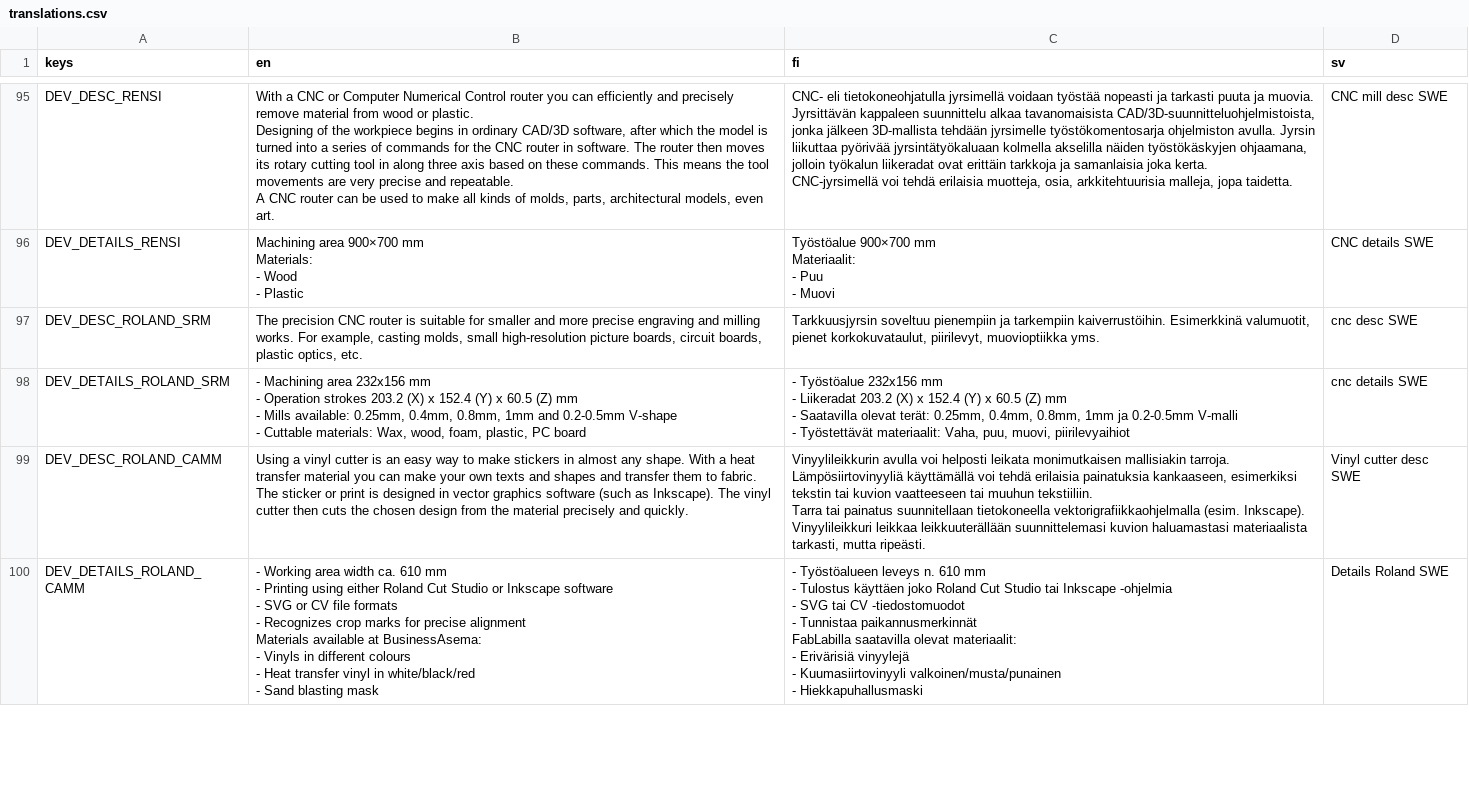
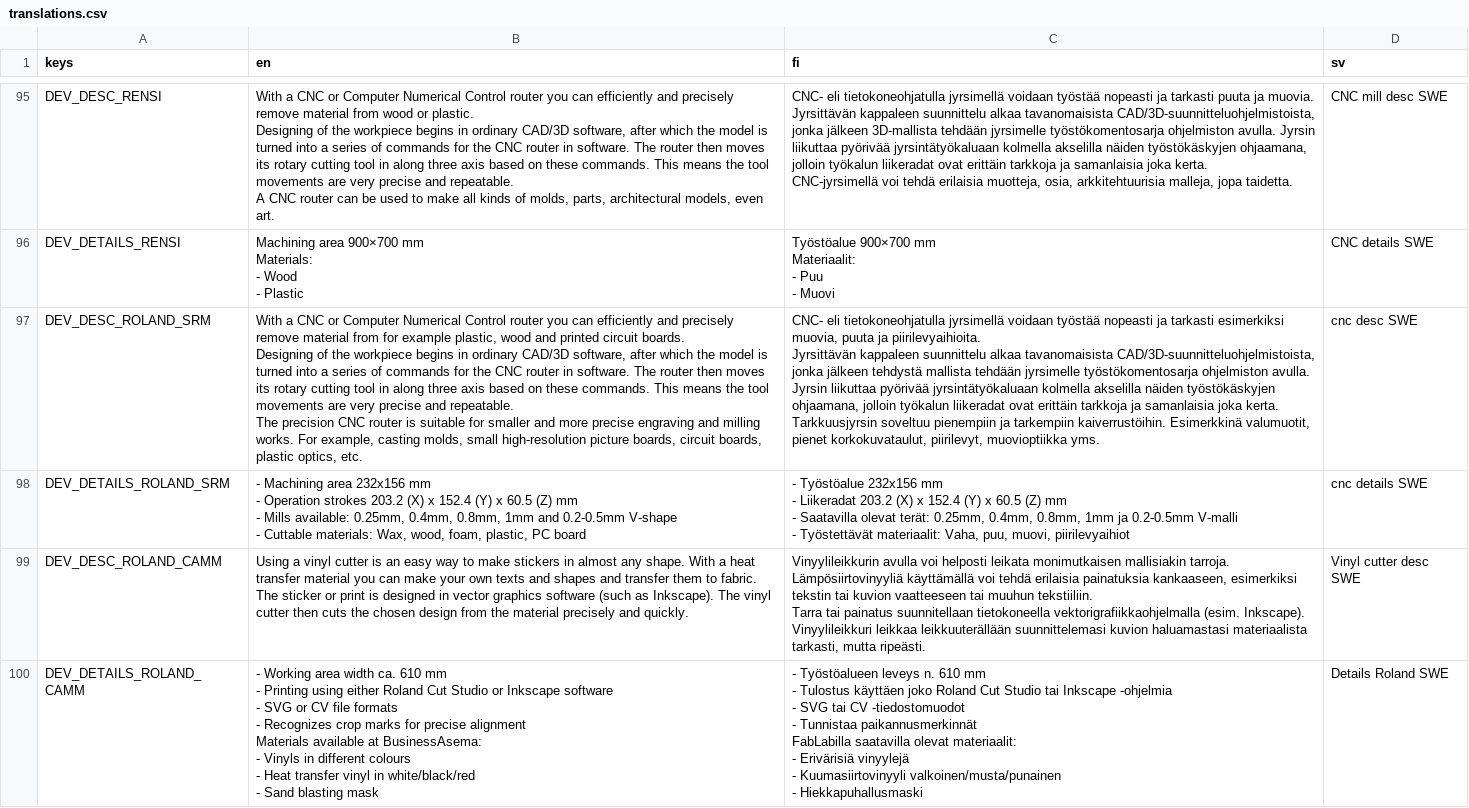
Before and after one commit to bafablab/FabLab-Virtualization, a CSV file: localization/translations.csv, drawn as a sheet; only a part is shown, gaps mark what is left out.

Commit message:
Sink table leg collisions added. SRM-20 has more information text.

```diff
--- a/localization/translations.csv
+++ b/localization/translations.csv
@@ -292,3 +292,11 @@ Materiaalit:
 - Muovi","CNC details SWE"
-"DEV_DESC_ROLAND_SRM","The precision CNC router is suitable for smaller and more precise engraving and milling works. For example, casting molds, small high-resolution picture boards, circuit boards, plastic optics, etc.","Tarkkuusjyrsin soveltuu pienempiin ja tarkempiin kaiverrustöihin. Esimerkkinä valumuotit, pienet korkokuvataulut, piirilevyt, muovioptiikka yms.","cnc desc SWE"
+"DEV_DESC_ROLAND_SRM","With a CNC or Computer Numerical Control router you can efficiently and precisely remove material from for example plastic, wood and printed circuit boards.
+
+Designing of the workpiece begins in ordinary CAD/3D software, after which the model is turned into a series of commands for the CNC router in software. The router then moves its rotary cutting tool in along three axis based on these commands. This means the tool movements are very precise and repeatable.
+
+The precision CNC router is suitable for smaller and more precise engraving and milling works. For example, casting molds, small high-resolution picture boards, circuit boards, plastic optics, etc.","CNC- eli tietokoneohjatulla jyrsimellä voidaan työstää nopeasti ja tarkasti esimerkiksi muovia, puuta ja piirilevyaihioita.
+
+Jyrsittävän kappaleen suunnittelu alkaa tavanomaisista CAD/3D-suunnitteluohjelmistoista, jonka jälkeen tehdystä mallista tehdään jyrsimelle työstökomentosarja ohjelmiston avulla. Jyrsin liikuttaa pyörivää jyrsintätyökaluaan kolmella akselilla näiden työstökäskyjen ohjaamana, jolloin työkalun liikeradat ovat erittäin tarkkoja ja samanlaisia joka kerta.
+
+Tarkkuusjyrsin soveltuu pienempiin ja tarkempiin kaiverrustöihin. Esimerkkinä valumuotit, pienet korkokuvataulut, piirilevyt, muovioptiikka yms.","cnc desc SWE"
 "DEV_DETAILS_ROLAND_SRM","- Machining area 232x156 mm
```
Also changed, not shown: 5 other files.
